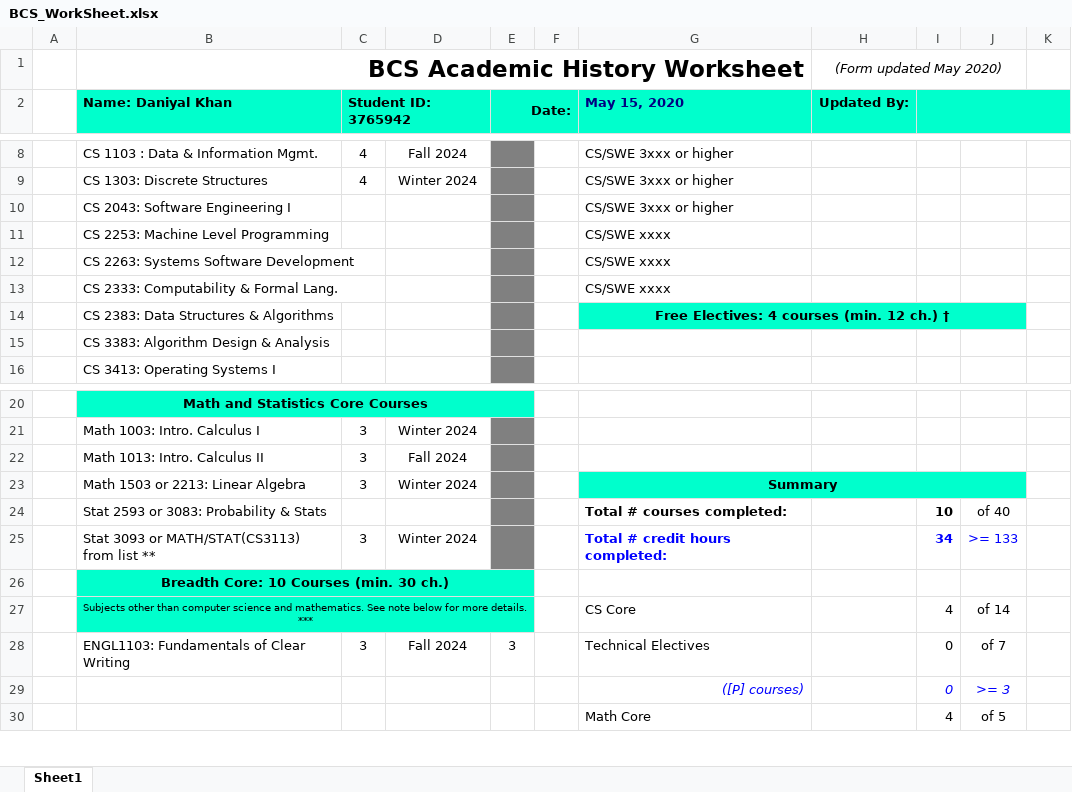
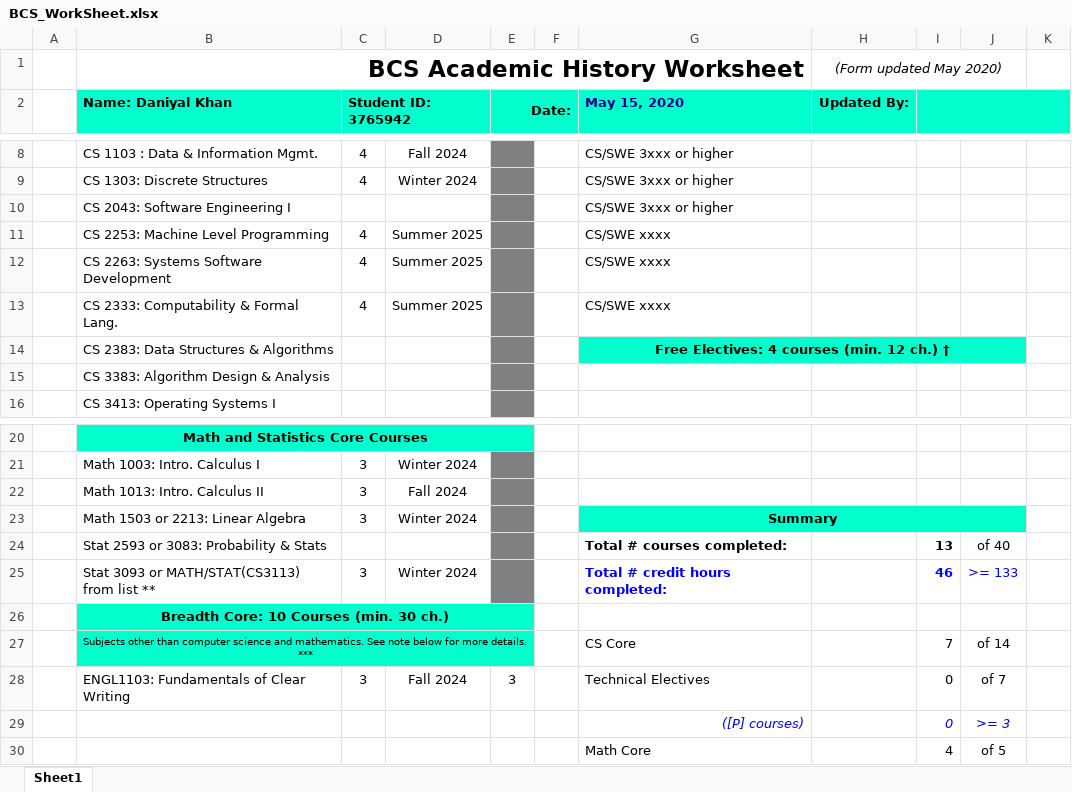
Before and after one commit to daniyxlkhan/CS-XXXX, an Excel workbook: BCS_WorkSheet.xlsx, sheet Sheet1, drawn as a sheet; only a part is shown, gaps mark what is left out; values as stored, in another font and other column widths than the file's, no borders; the diff names each change by its address in the sheet, - before the commit and + after, or states it on an @@ line.

```diff
--- a/BCS_WorkSheet.xlsx (sheet Sheet1)
+++ b/BCS_WorkSheet.xlsx (sheet Sheet1)
-C11:C13 (Student ID: 3765942): (empty)
+C11:C13 (Student ID: 3765942): 4
-D11:D13: (empty)
+D11:D13: Summer 2025
-I24: 10
+I24: 13
-I25: 34
+I25: 46
-I27: 4
+I27: 7
```
Also changed, not shown: 1 other file.
